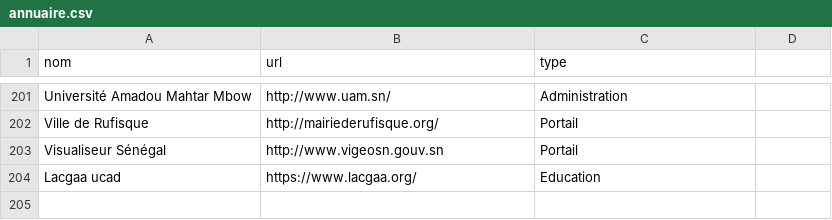
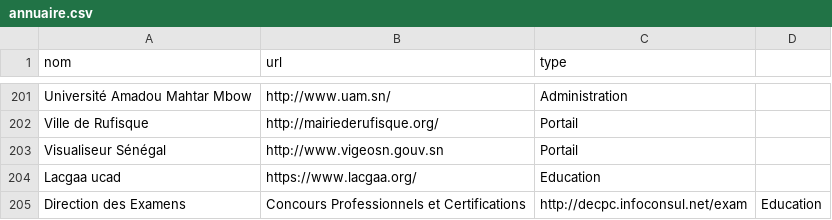
Before and after one commit to senegalouvert/annuaire-sites-publics-senegal, a CSV file: data/annuaire.csv, drawn as a sheet; only a part is shown, gaps mark what is left out; the diff names each change by its address in the sheet, - before the commit and + after, or states it on an @@ line.

Commit message:
Update annuaire #13
Ajout du site de la Direction des Examens,Concours Professionnels et Certifications

```diff
--- a/data/annuaire.csv
+++ b/data/annuaire.csv
+row 205: Direction des Examens | Concours Professionnels et Certifications | http://decpc.infoconsul.net/exam | Education
```
